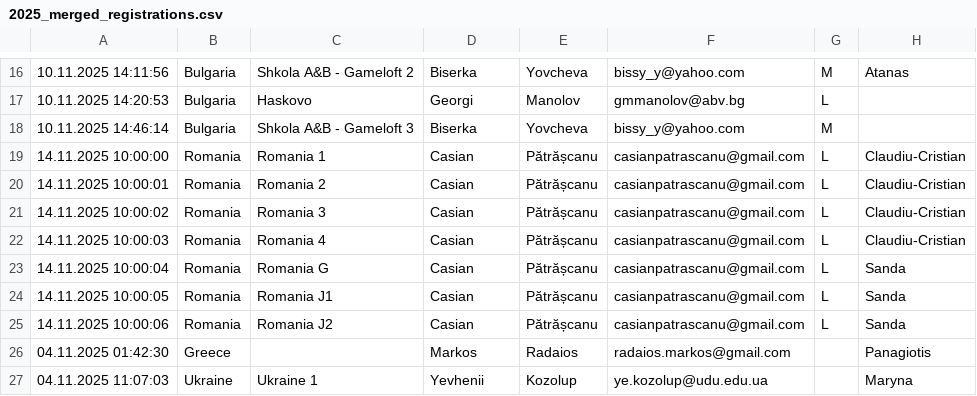
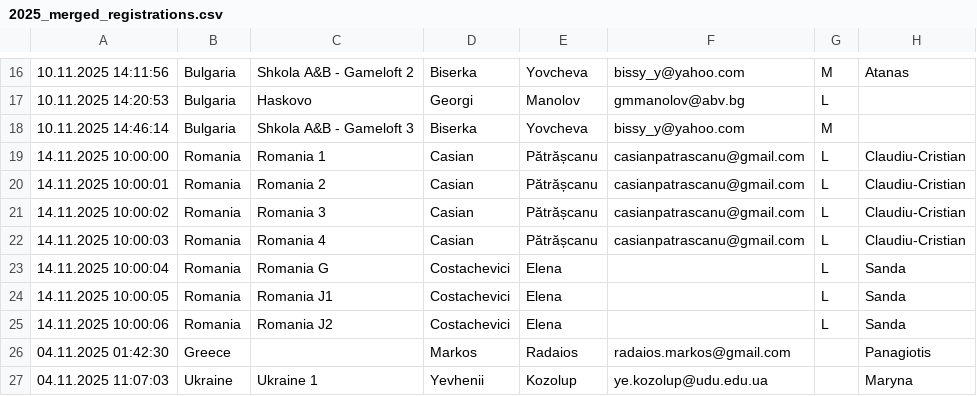
Before and after one commit to RaresAnghel08/rmi-website, a CSV file: rmi_2025/csv/2025_merged_registrations.csv, drawn as a sheet; only a part is shown, gaps mark what is left out; the diff names each change by its address in the sheet, - before the commit and + after, or states it on an @@ line.

Commit message:
Update team leader names for Romanian teams in registration files and participant page

```diff
--- a/rmi_2025/csv/2025_merged_registrations.csv
+++ b/rmi_2025/csv/2025_merged_registrations.csv
-D23:D25: Casian
+D23:D25: Costachevici
-E23:E25: Pătrășcanu
+E23:E25: Elena
-F23:F25: casianpatrascanu@gmail.com
+F23:F25: (empty)
```
Also changed, not shown: rmi_2025/csv/2025_cleaned_registrations.csv, rmi_2025/csv/2025_onsite_3.csv, 1 other file.
